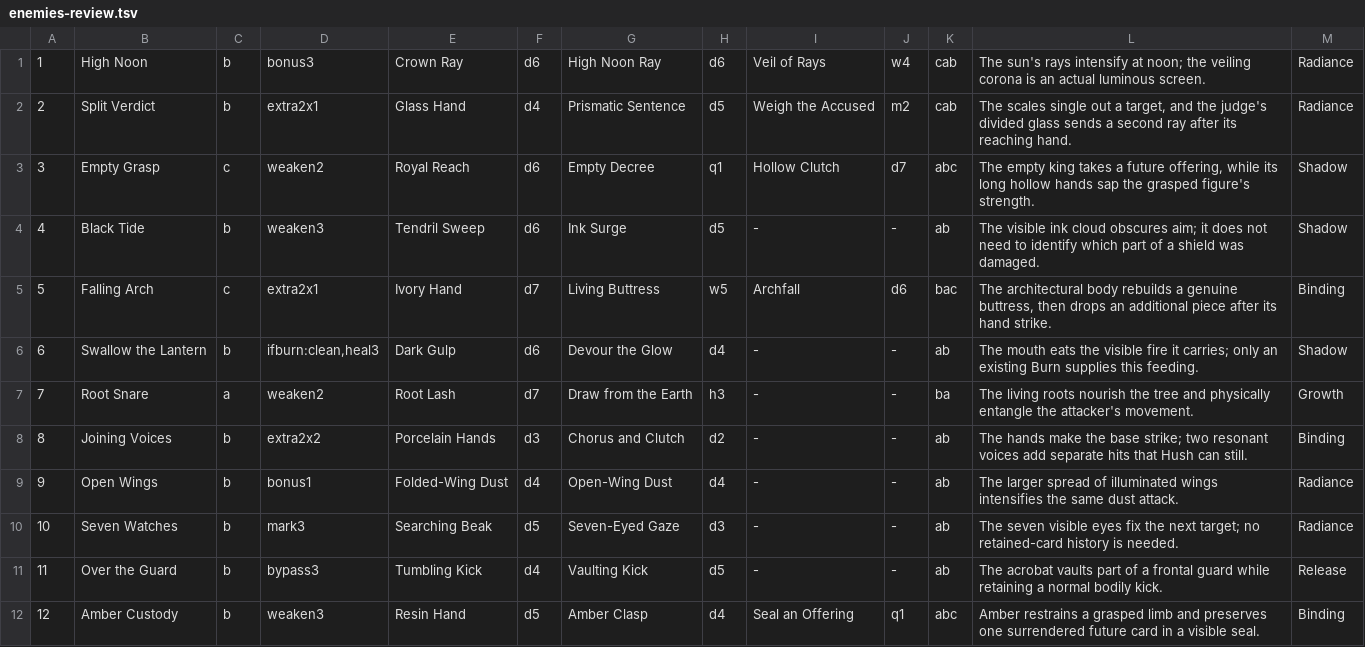
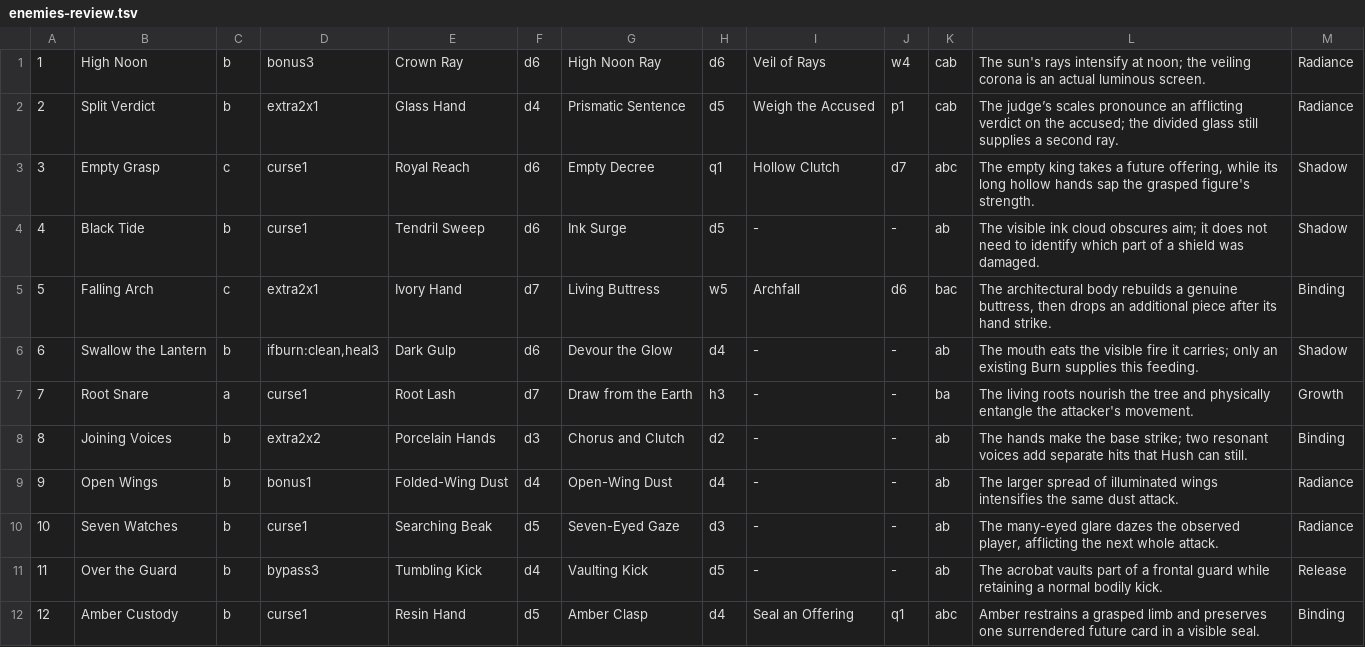
Before and after one commit to Talyen/dusk-and-dawn, a TSV file: scripts/content-review/enemies-review.tsv, drawn as a sheet; only a part is shown; the diff covers the shown part only.

Commit message:
docs: replace Mark and Weaken with stacking attack statuses

```diff
--- a/scripts/content-review/enemies-review.tsv
+++ b/scripts/content-review/enemies-review.tsv
@@ -1,12 +1,12 @@
 1|High Noon|b|bonus3|Crown Ray|d6|High Noon Ray|d6|Veil of Rays|w4|cab|The sun's rays intensify at noon; the veiling corona is an actual luminous screen.|Radiance
-2|Split Verdict|b|extra2x1|Glass Hand|d4|Prismatic Sentence|d5|Weigh the Accused|m2|cab|The scales single out a target, and the judge's divided glass sends a second ray after its reaching hand.|Radiance
-3|Empty Grasp|c|weaken2|Royal Reach|d6|Empty Decree|q1|Hollow Clutch|d7|abc|The empty king takes a future offering, while its long hollow hands sap the grasped figure's strength.|Shadow
-4|Black Tide|b|weaken3|Tendril Sweep|d6|Ink Surge|d5|-|-|ab|The visible ink cloud obscures aim; it does not need to identify which part of a shield was damaged.|Shadow
+2|Split Verdict|b|extra2x1|Glass Hand|d4|Prismatic Sentence|d5|Weigh the Accused|p1|cab|The judge’s scales pronounce an afflicting verdict on the accused; the divided glass still supplies a second ray.|Radiance
+3|Empty Grasp|c|curse1|Royal Reach|d6|Empty Decree|q1|Hollow Clutch|d7|abc|The empty king takes a future offering, while its long hollow hands sap the grasped figure's strength.|Shadow
+4|Black Tide|b|curse1|Tendril Sweep|d6|Ink Surge|d5|-|-|ab|The visible ink cloud obscures aim; it does not need to identify which part of a shield was damaged.|Shadow
 5|Falling Arch|c|extra2x1|Ivory Hand|d7|Living Buttress|w5|Archfall|d6|bac|The architectural body rebuilds a genuine buttress, then drops an additional piece after its hand strike.|Binding
 6|Swallow the Lantern|b|ifburn:clean,heal3|Dark Gulp|d6|Devour the Glow|d4|-|-|ab|The mouth eats the visible fire it carries; only an existing Burn supplies this feeding.|Shadow
-7|Root Snare|a|weaken2|Root Lash|d7|Draw from the Earth|h3|-|-|ba|The living roots nourish the tree and physically entangle the attacker's movement.|Growth
+7|Root Snare|a|curse1|Root Lash|d7|Draw from the Earth|h3|-|-|ba|The living roots nourish the tree and physically entangle the attacker's movement.|Growth
 8|Joining Voices|b|extra2x2|Porcelain Hands|d3|Chorus and Clutch|d2|-|-|ab|The hands make the base strike; two resonant voices add separate hits that Hush can still.|Binding
 9|Open Wings|b|bonus1|Folded-Wing Dust|d4|Open-Wing Dust|d4|-|-|ab|The larger spread of illuminated wings intensifies the same dust attack.|Radiance
-10|Seven Watches|b|mark3|Searching Beak|d5|Seven-Eyed Gaze|d3|-|-|ab|The seven visible eyes fix the next target; no retained-card history is needed.|Radiance
+10|Seven Watches|b|curse1|Searching Beak|d5|Seven-Eyed Gaze|d3|-|-|ab|The many-eyed glare dazes the observed player, afflicting the next whole attack.|Radiance
 11|Over the Guard|b|bypass3|Tumbling Kick|d4|Vaulting Kick|d5|-|-|ab|The acrobat vaults part of a frontal guard while retaining a normal bodily kick.|Release
-12|Amber Custody|b|weaken3|Resin Hand|d5|Amber Clasp|d4|Seal an Offering|q1|abc|Amber restrains a grasped limb and preserves one surrendered future card in a visible seal.|Binding
+12|Amber Custody|b|curse1|Resin Hand|d5|Amber Clasp|d4|Seal an Offering|q1|abc|Amber restrains a grasped limb and preserves one surrendered future card in a visible seal.|Binding
```
Also changed, not shown: 34 edited cells elsewhere in this file, 55 other files.
